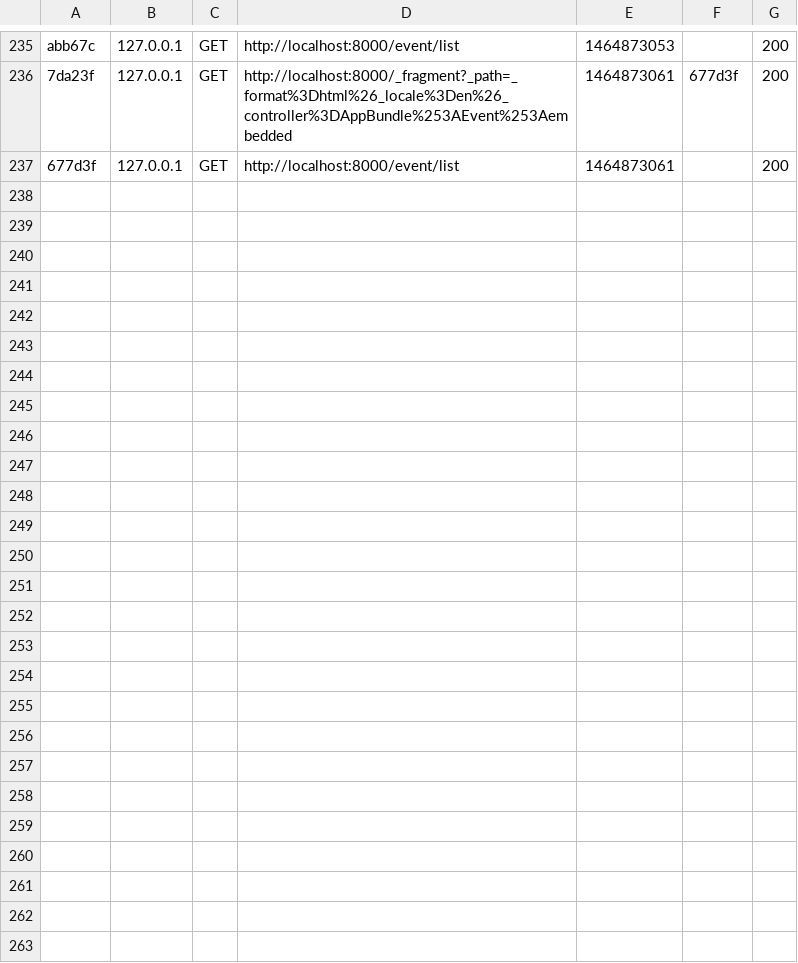
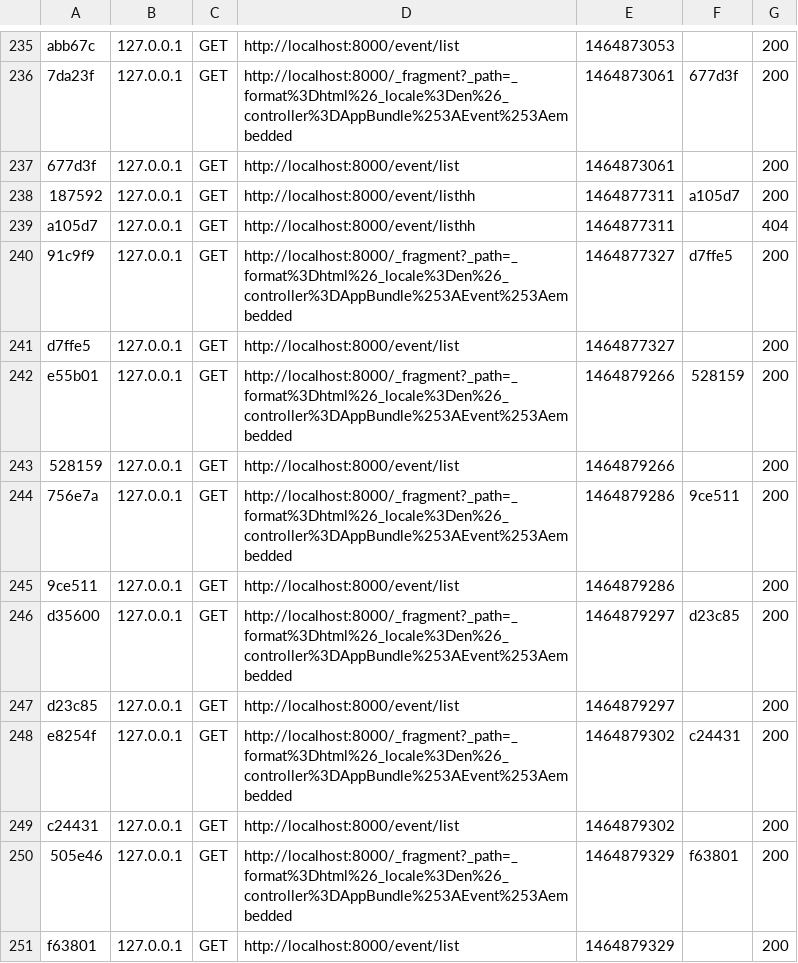
Before and after one commit to zampage/symfony-ipc16, a CSV file: var/cache/dev/profiler/index.csv, drawn as a sheet; only a part is shown, gaps mark what is left out.

```diff
--- a/var/cache/dev/profiler/index.csv
+++ b/var/cache/dev/profiler/index.csv
@@ -237 +237,15 @@ abb67c,127.0.0.1,GET,http://localhost:8000/event/list,1464873053,,200
 677d3f,127.0.0.1,GET,http://localhost:8000/event/list,1464873061,,200
+187592,127.0.0.1,GET,http://localhost:8000/event/listhh,1464877311,a105d7,200
+a105d7,127.0.0.1,GET,http://localhost:8000/event/listhh,1464877311,,404
+91c9f9,127.0.0.1,GET,http://localhost:8000/_fragment?_path=_format%3Dhtml%26_locale%3Den%26_controller%3DAppBundle%253AEvent%253Aembedded,1464877327,d7ffe5,200
+d7ffe5,127.0.0.1,GET,http://localhost:8000/event/list,1464877327,,200
+e55b01,127.0.0.1,GET,http://localhost:8000/_fragment?_path=_format%3Dhtml%26_locale%3Den%26_controller%3DAppBundle%253AEvent%253Aembedded,1464879266,528159,200
+528159,127.0.0.1,GET,http://localhost:8000/event/list,1464879266,,200
+756e7a,127.0.0.1,GET,http://localhost:8000/_fragment?_path=_format%3Dhtml%26_locale%3Den%26_controller%3DAppBundle%253AEvent%253Aembedded,1464879286,9ce511,200
+9ce511,127.0.0.1,GET,http://localhost:8000/event/list,1464879286,,200
+d35600,127.0.0.1,GET,http://localhost:8000/_fragment?_path=_format%3Dhtml%26_locale%3Den%26_controller%3DAppBundle%253AEvent%253Aembedded,1464879297,d23c85,200
+d23c85,127.0.0.1,GET,http://localhost:8000/event/list,1464879297,,200
+e8254f,127.0.0.1,GET,http://localhost:8000/_fragment?_path=_format%3Dhtml%26_locale%3Den%26_controller%3DAppBundle%253AEvent%253Aembedded,1464879302,c24431,200
+c24431,127.0.0.1,GET,http://localhost:8000/event/list,1464879302,,200
+505e46,127.0.0.1,GET,http://localhost:8000/_fragment?_path=_format%3Dhtml%26_locale%3Den%26_controller%3DAppBundle%253AEvent%253Aembedded,1464879329,f63801,200
+f63801,127.0.0.1,GET,http://localhost:8000/event/list,1464879329,,200
```
Also changed, not shown: 30 other files.
